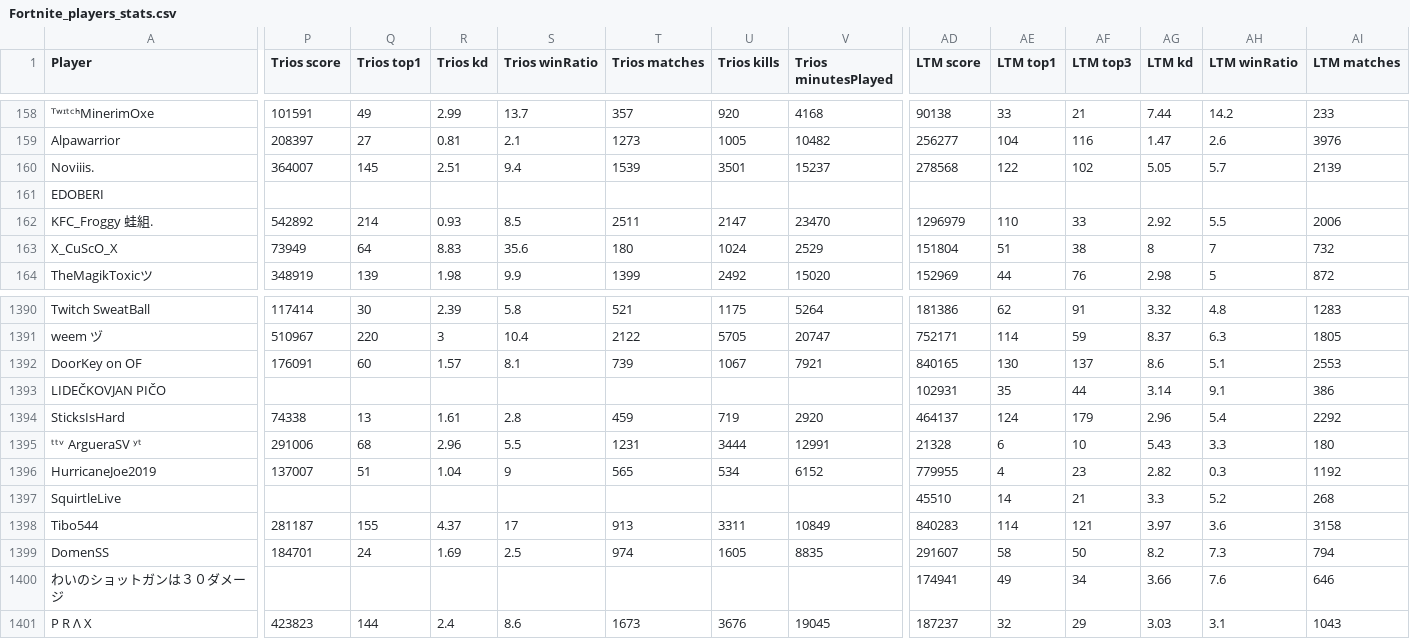
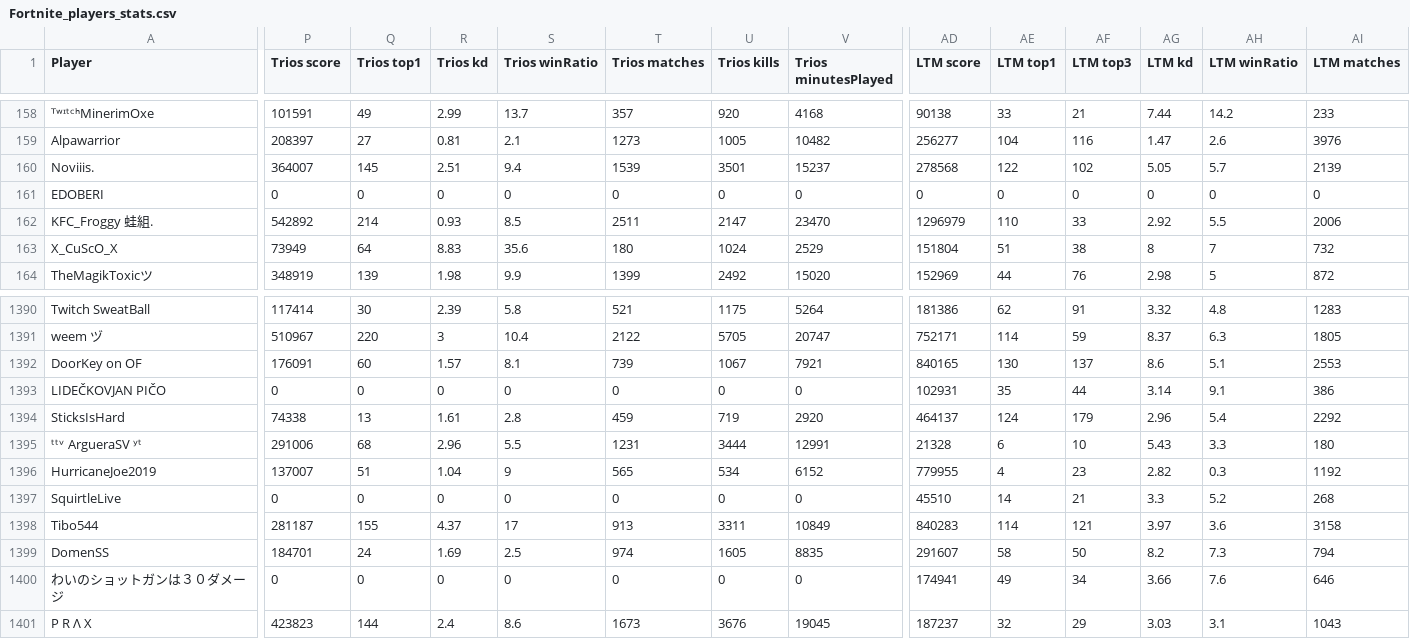
Before and after one commit to caleb-oxbor/Fortnite-Academy, a CSV file: Fortnite_players_stats.csv, drawn as a sheet; only a part is shown, gaps mark what is left out; the diff covers the shown part only; the diff names each change by its address in the sheet, - before the commit and + after, or states it on an @@ line.

Commit message:
populated empty csv slots with 0's, changed variable casting of player attributes, added avg calculation for tree. its not 100% accurate yet but its usable

```diff
--- a/Fortnite_players_stats.csv
+++ b/Fortnite_players_stats.csv
-P161 (Trios score): (empty)
+P161 (Trios score): 0
-Q161 (Trios top1): (empty)
+Q161 (Trios top1): 0
-R161 (Trios kd): (empty)
+R161 (Trios kd): 0
-S161 (Trios winRatio): (empty)
+S161 (Trios winRatio): 0
-T161 (Trios matches): (empty)
+T161 (Trios matches): 0
-U161 (Trios kills): (empty)
+U161 (Trios kills): 0
-V161 (Trios minutesPlayed): (empty)
+V161 (Trios minutesPlayed): 0
-AD161 (LTM score): (empty)
+AD161 (LTM score): 0
-AE161 (LTM top1): (empty)
+AE161 (LTM top1): 0
-AF161 (LTM top3): (empty)
+AF161 (LTM top3): 0
-AG161 (LTM kd): (empty)
+AG161 (LTM kd): 0
-AH161 (LTM winRatio): (empty)
+AH161 (LTM winRatio): 0
-AI161 (LTM matches): (empty)
+AI161 (LTM matches): 0
-P1393 (Trios score): (empty)
+P1393 (Trios score): 0
-Q1393 (Trios top1): (empty)
+Q1393 (Trios top1): 0
-R1393 (Trios kd): (empty)
+R1393 (Trios kd): 0
-S1393 (Trios winRatio): (empty)
+S1393 (Trios winRatio): 0
-T1393 (Trios matches): (empty)
+T1393 (Trios matches): 0
-U1393 (Trios kills): (empty)
+U1393 (Trios kills): 0
-V1393 (Trios minutesPlayed): (empty)
+V1393 (Trios minutesPlayed): 0
-P1397 (Trios score): (empty)
+P1397 (Trios score): 0
-Q1397 (Trios top1): (empty)
+Q1397 (Trios top1): 0
-R1397 (Trios kd): (empty)
+R1397 (Trios kd): 0
-S1397 (Trios winRatio): (empty)
+S1397 (Trios winRatio): 0
-T1397 (Trios matches): (empty)
+T1397 (Trios matches): 0
-U1397 (Trios kills): (empty)
+U1397 (Trios kills): 0
-V1397 (Trios minutesPlayed): (empty)
+V1397 (Trios minutesPlayed): 0
-P1400 (Trios score): (empty)
+P1400 (Trios score): 0
-Q1400 (Trios top1): (empty)
+Q1400 (Trios top1): 0
-R1400 (Trios kd): (empty)
+R1400 (Trios kd): 0
-S1400 (Trios winRatio): (empty)
+S1400 (Trios winRatio): 0
-T1400 (Trios matches): (empty)
+T1400 (Trios matches): 0
-U1400 (Trios kills): (empty)
+U1400 (Trios kills): 0
-V1400 (Trios minutesPlayed): (empty)
+V1400 (Trios minutesPlayed): 0
```
Also changed, not shown: 149 edited cells elsewhere in this file, 3 other files.
